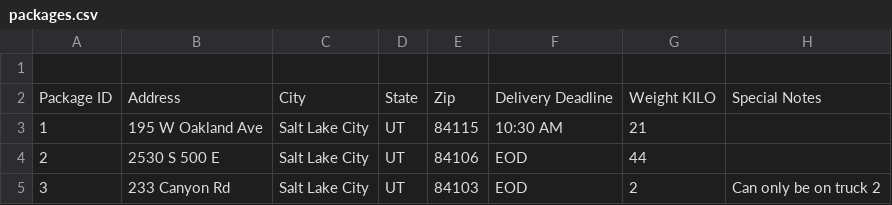
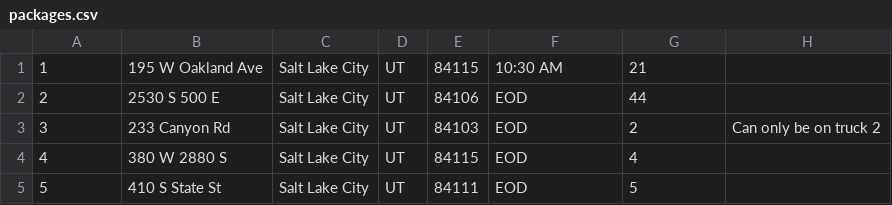
Before and after one commit to T-Welch/WGUPS, a CSV file: packages.csv, drawn as a sheet; only a part is shown; the shorter side is filled out with more unchanged rows.

```diff
--- a/packages.csv
+++ b/packages.csv
@@ -1,3 +1 @@
-
-"Package ID",Address,City,State,Zip,"Delivery Deadline","Weight KILO",Special Notes,,,,,
 1,195 W Oakland Ave,Salt Lake City,UT,84115,10:30 AM,21,,,,,,
```
Also changed, not shown: distance_table.csv, 3 other files.
